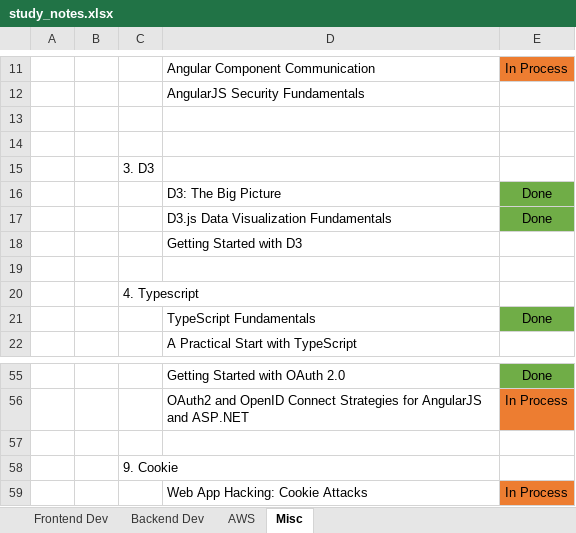
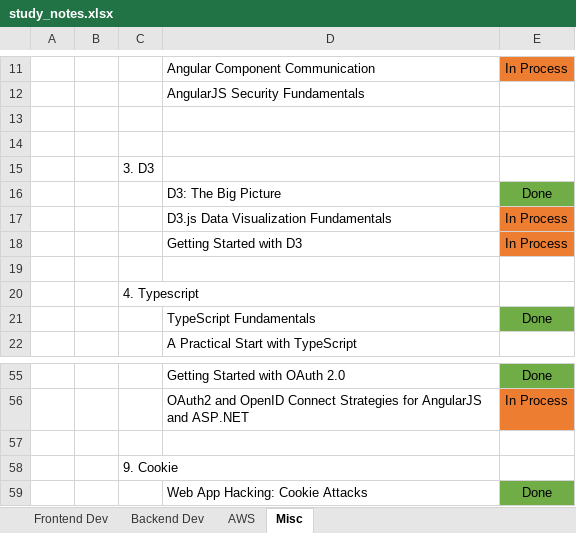
Before and after one commit to specter01wj/LAB-Pluralsight, an Excel workbook: study_notes.xlsx, sheet Misc, drawn as a sheet; only a part is shown, gaps mark what is left out; values as stored, in another font and other column widths than the file's, no borders; the diff names each change by its address in the sheet, - before the commit and + after, or states it on an @@ line.

Commit message:
06/04/2020 v1

```diff
--- a/study_notes.xlsx (sheet Misc)
+++ b/study_notes.xlsx (sheet Misc)
-E17: Done
+E17: In Process
-E17 fill: #70AD47
+E17 fill: #ED7D31
-E18: (empty)
+E18: In Process
-E18 fill: none
+E18 fill: #ED7D31
-E59: In Process
+E59: Done
-E59 fill: #ED7D31
+E59 fill: #70AD47
```
